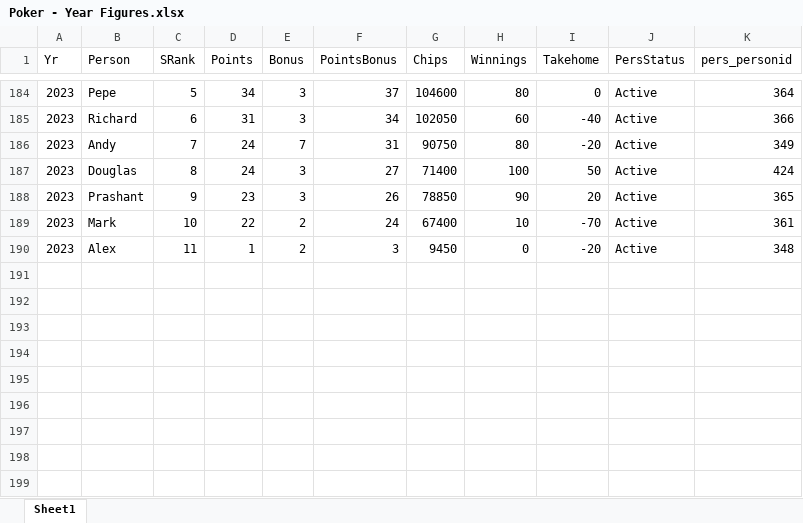
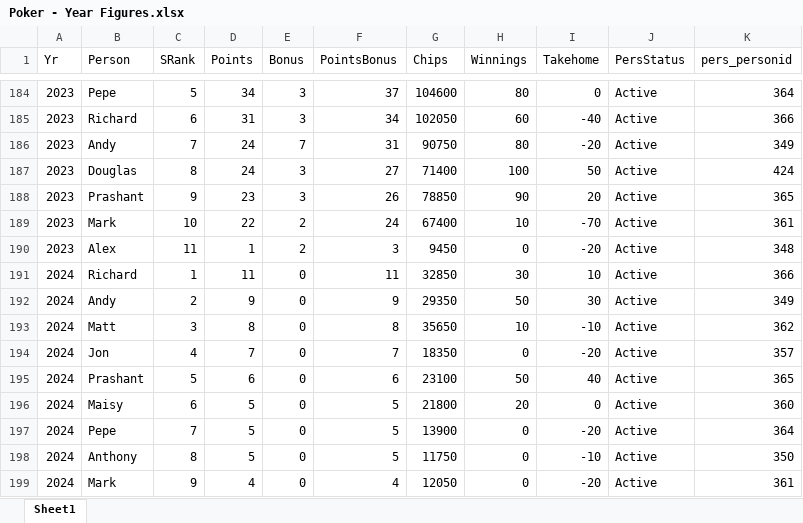
Before and after one commit to alexander-williamson/bucks-poker.com, an Excel workbook: app/data/Poker - Year Figures.xlsx, sheet Sheet1, drawn as a sheet; only a part is shown, gaps mark what is left out; values as stored, in another font and other column widths than the file's, no borders; the diff names each change by its address in the sheet, - before the commit and + after, or states it on an @@ line.

```diff
--- a/app/data/Poker - Year Figures.xlsx (sheet Sheet1)
+++ b/app/data/Poker - Year Figures.xlsx (sheet Sheet1)
+row 191: 2024 | Richard | 1 | 11 | 0 | 11 | 32850 | 30 | 10 | Active | 366
+row 192: 2024 | Andy | 2 | 9 | 0 | 9 | 29350 | 50 | 30 | Active | 349
+row 193: 2024 | Matt | 3 | 8 | 0 | 8 | 35650 | 10 | -10 | Active | 362
+row 194: 2024 | Jon | 4 | 7 | 0 | 7 | 18350 | 0 | -20 | Active | 357
+row 195: 2024 | Prashant | 5 | 6 | 0 | 6 | 23100 | 50 | 40 | Active | 365
+row 196: 2024 | Maisy | 6 | 5 | 0 | 5 | 21800 | 20 | 0 | Active | 360
+row 197: 2024 | Pepe | 7 | 5 | 0 | 5 | 13900 | 0 | -20 | Active | 364
+row 198: 2024 | Anthony | 8 | 5 | 0 | 5 | 11750 | 0 | -10 | Active | 350
+row 199: 2024 | Mark | 9 | 4 | 0 | 4 | 12050 | 0 | -20 | Active | 361
```
Also changed, not shown: app/data/Poker - Monthly Positions.xlsx, app/data/Poker - Person Info.xlsx, 2 other files.
